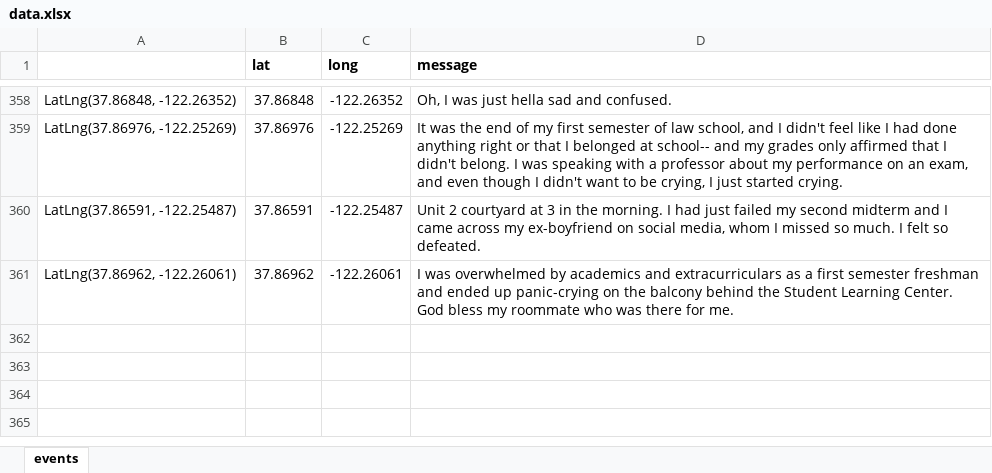
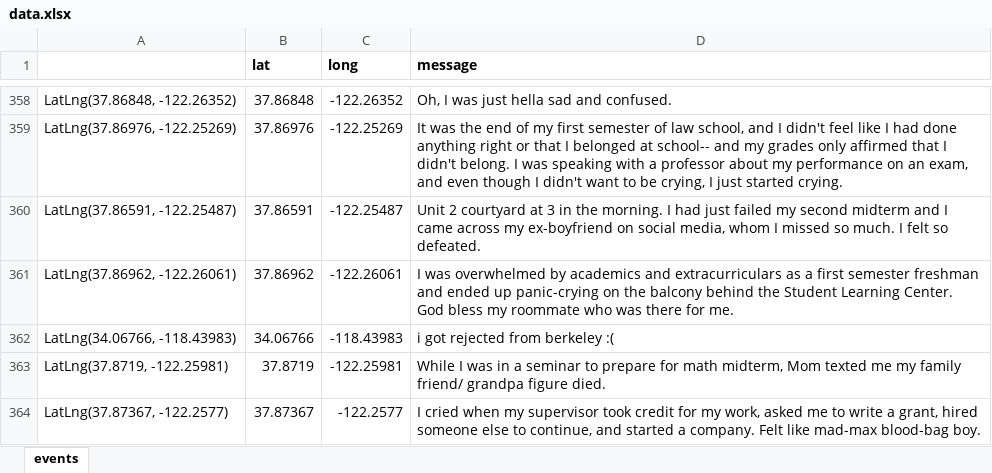
Before and after one commit to dailycal-projects/where-we-cry, an Excel workbook: src/data/data.xlsx, sheet events, drawn as a sheet; only a part is shown, gaps mark what is left out; values as stored, in another font and other column widths than the file's, no borders; charts and pictures not drawn; the diff names each change by its address in the sheet, - before the commit and + after, or states it on an @@ line.

```diff
--- a/src/data/data.xlsx (sheet events)
+++ b/src/data/data.xlsx (sheet events)
+row 362: LatLng(34.06766, -118.43983) | 34.06766 | -118.43983 | i got rejected from berkeley :(
+row 363: LatLng(37.8719, -122.25981) | 37.8719 | -122.25981 | While I was in a seminar to prepare for math midterm, Mom texted me my family friend/ grandpa figure died.
+row 364: LatLng(37.87367, -122.2577) | 37.87367 | -122.2577 | I cried when my supervisor took credit for my work, asked me to write a grant, hired someone else to continue, and started a company. Felt like mad-max blood-bag boy.
```
Also changed, not shown: 10 other files.
